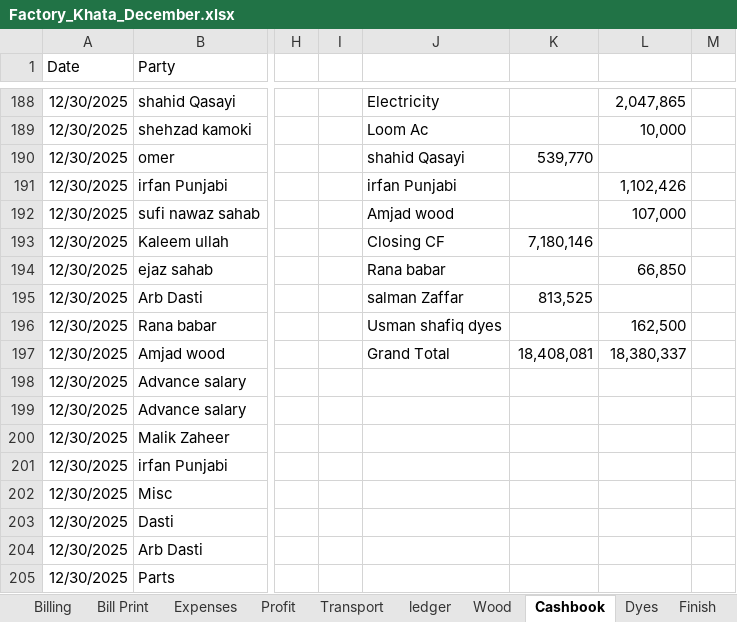
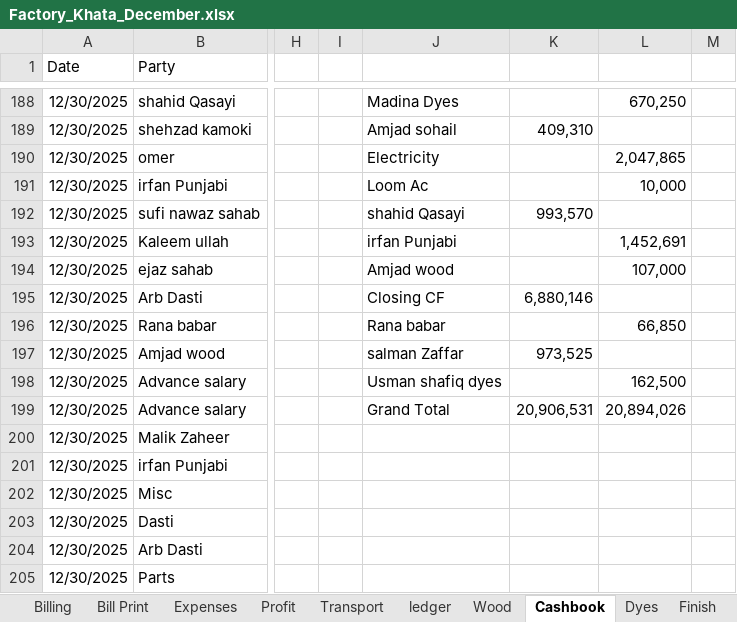
Before and after one commit to omerrazzaq4/AlHamd_Dec, an Excel workbook: Factory_Khata_December.xlsx, sheet Cashbook, drawn as a sheet; only a part is shown, gaps mark what is left out; values as stored, in another font and other column widths than the file's, no borders; charts and pictures and table styles not drawn; the diff covers the shown part only; the diff names each change by its address in the sheet, - before the commit and + after, or states it on an @@ line.

```diff
--- a/Factory_Khata_December.xlsx (sheet Cashbook)
+++ b/Factory_Khata_December.xlsx (sheet Cashbook)
-J188: Electricity
+J188: Madina Dyes
-L188: 2,047,865
+L188: 670,250
-J189: Loom Ac
+J189: Amjad sohail
-K189: (empty)
+K189: 409,310
-L189: 10,000
+L189: (empty)
-J190: shahid Qasayi
+J190: Electricity
-K190: 539,770
+K190: (empty)
-L190: (empty)
+L190: 2,047,865
-J191: irfan Punjabi
+J191: Loom Ac
-L191: 1,102,426
+L191: 10,000
-J192: Amjad wood
+J192: shahid Qasayi
-K192: (empty)
+K192: 993,570
-L192: 107,000
+L192: (empty)
-J193: Closing CF
+J193: irfan Punjabi
-K193: 7,180,146
+K193: (empty)
-L193: (empty)
+L193: 1,452,691
-J194: Rana babar
+J194: Amjad wood
-L194: 66,850
+L194: 107,000
-J195: salman Zaffar
+J195: Closing CF
-K195: 813,525
+K195: 6,880,146
-J196: Usman shafiq dyes
+J196: Rana babar
-L196: 162,500
+L196: 66,850
-J197: Grand Total
+J197: salman Zaffar
-K197: 18,408,081
+K197: 973,525
-L197: 18,380,337
+L197: (empty)
-J198: (empty)
+J198: Usman shafiq dyes
-L198: (empty)
+L198: 162,500
-J199: (empty)
+J199: Grand Total
-K199: (empty)
+K199: 20,906,531
-L199: (empty)
+L199: 20,894,026
```
Also changed, not shown: 31 edited cells elsewhere in this sheet, sheet pivot, sheet ledger, sheet Billing, sheet Wood, sheet Dyes, sheet Profit, 2 more sheets, formulas that keep their value.
